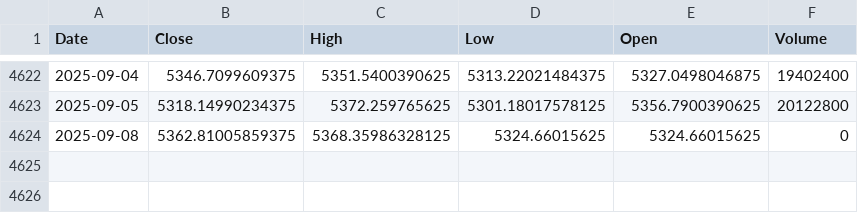
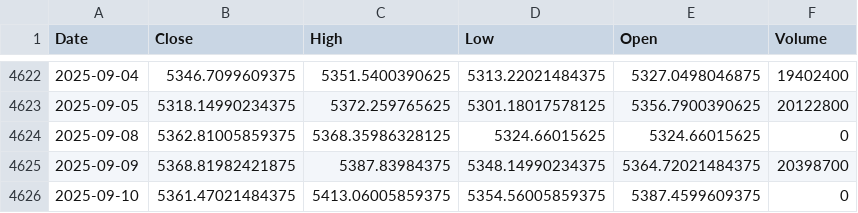
Before and after one commit to alitalbi/storage_data_fy, a CSV file: ^STOXX50E.csv, drawn as a sheet; only a part is shown, gaps mark what is left out.

Commit message:
Update ^STOXX50E.csv with latest hourly data

```diff
--- a/^STOXX50E.csv
+++ b/^STOXX50E.csv
@@ -4624 +4624,3 @@ Date,Close,High,Low,Open,Volume
 2025-09-08,5362.81005859375,5368.35986328125,5324.66015625,5324.66015625,0
+2025-09-09,5368.81982421875,5387.83984375,5348.14990234375,5364.72021484375,20398700
+2025-09-10,5361.47021484375,5413.06005859375,5354.56005859375,5387.4599609375,0
```
